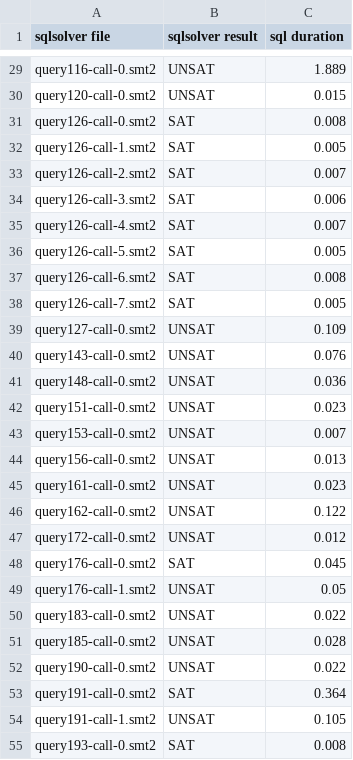
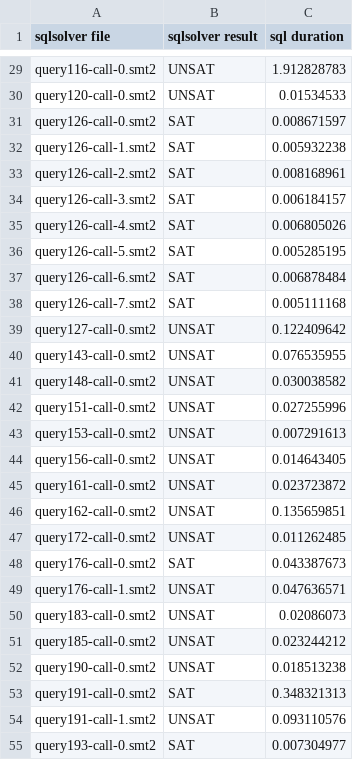
Before and after one commit to mudathirmahgoub/SQLSolver, a CSV file: sqlsolver_results.csv, drawn as a sheet; only a part is shown, gaps mark what is left out; the diff covers the shown part only; the diff names each change by its address in the sheet, - before the commit and + after, or states it on an @@ line.

```diff
--- a/sqlsolver_results.csv
+++ b/sqlsolver_results.csv
-C29 (sql duration): 1.889
+C29 (sql duration): 1.912828783
-C30 (sql duration): 0.015
+C30 (sql duration): 0.01534533
-C31 (sql duration): 0.008
+C31 (sql duration): 0.008671597
-C32 (sql duration): 0.005
+C32 (sql duration): 0.005932238
-C33 (sql duration): 0.007
+C33 (sql duration): 0.008168961
-C34 (sql duration): 0.006
+C34 (sql duration): 0.006184157
-C35 (sql duration): 0.007
+C35 (sql duration): 0.006805026
-C36 (sql duration): 0.005
+C36 (sql duration): 0.005285195
-C37 (sql duration): 0.008
+C37 (sql duration): 0.006878484
-C38 (sql duration): 0.005
+C38 (sql duration): 0.005111168
-C39 (sql duration): 0.109
+C39 (sql duration): 0.122409642
-C40 (sql duration): 0.076
+C40 (sql duration): 0.076535955
-C41 (sql duration): 0.036
+C41 (sql duration): 0.030038582
-C42 (sql duration): 0.023
+C42 (sql duration): 0.027255996
-C43 (sql duration): 0.007
+C43 (sql duration): 0.007291613
-C44 (sql duration): 0.013
+C44 (sql duration): 0.014643405
-C45 (sql duration): 0.023
+C45 (sql duration): 0.023723872
-C46 (sql duration): 0.122
+C46 (sql duration): 0.135659851
-C47 (sql duration): 0.012
+C47 (sql duration): 0.011262485
-C48 (sql duration): 0.045
+C48 (sql duration): 0.043387673
-C49 (sql duration): 0.05
+C49 (sql duration): 0.047636571
-C50 (sql duration): 0.022
+C50 (sql duration): 0.02086073
-C51 (sql duration): 0.028
+C51 (sql duration): 0.023244212
-C52 (sql duration): 0.022
+C52 (sql duration): 0.018513238
-C53 (sql duration): 0.364
+C53 (sql duration): 0.348321313
-C54 (sql duration): 0.105
+C54 (sql duration): 0.093110576
-C55 (sql duration): 0.008
+C55 (sql duration): 0.007304977
```
Also changed, not shown: 53 edited cells elsewhere in this file.
